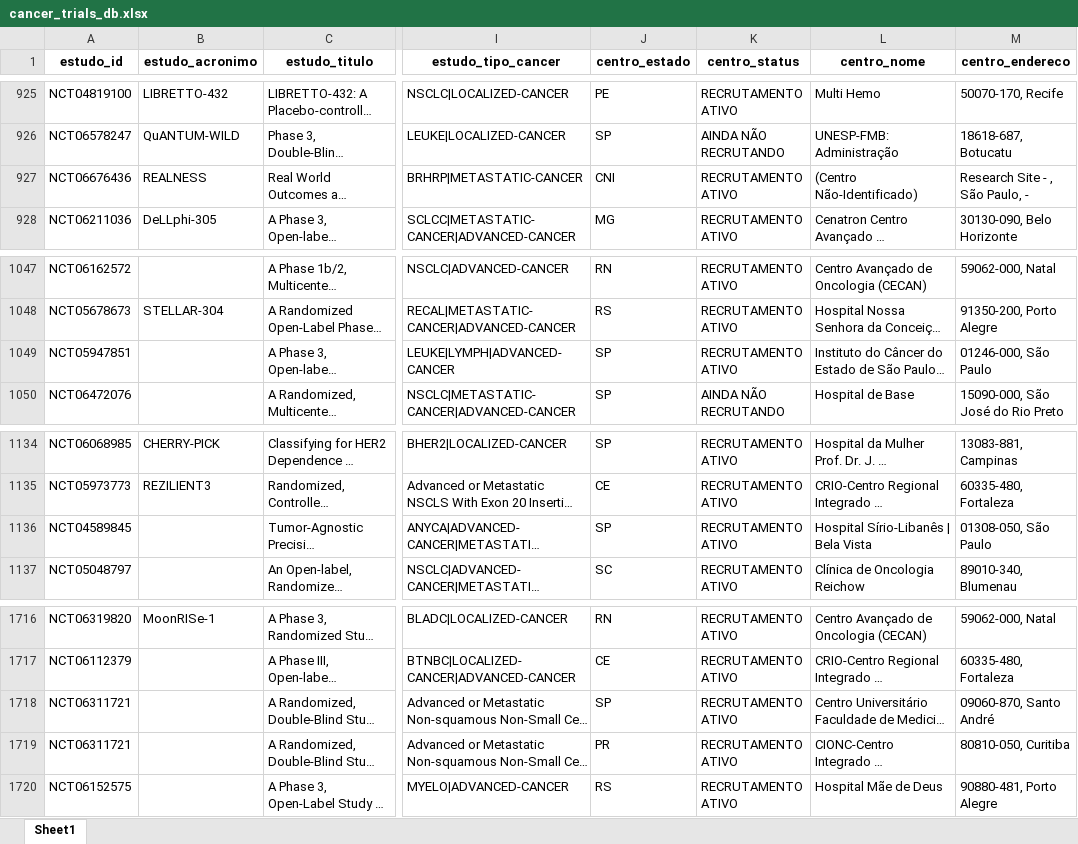
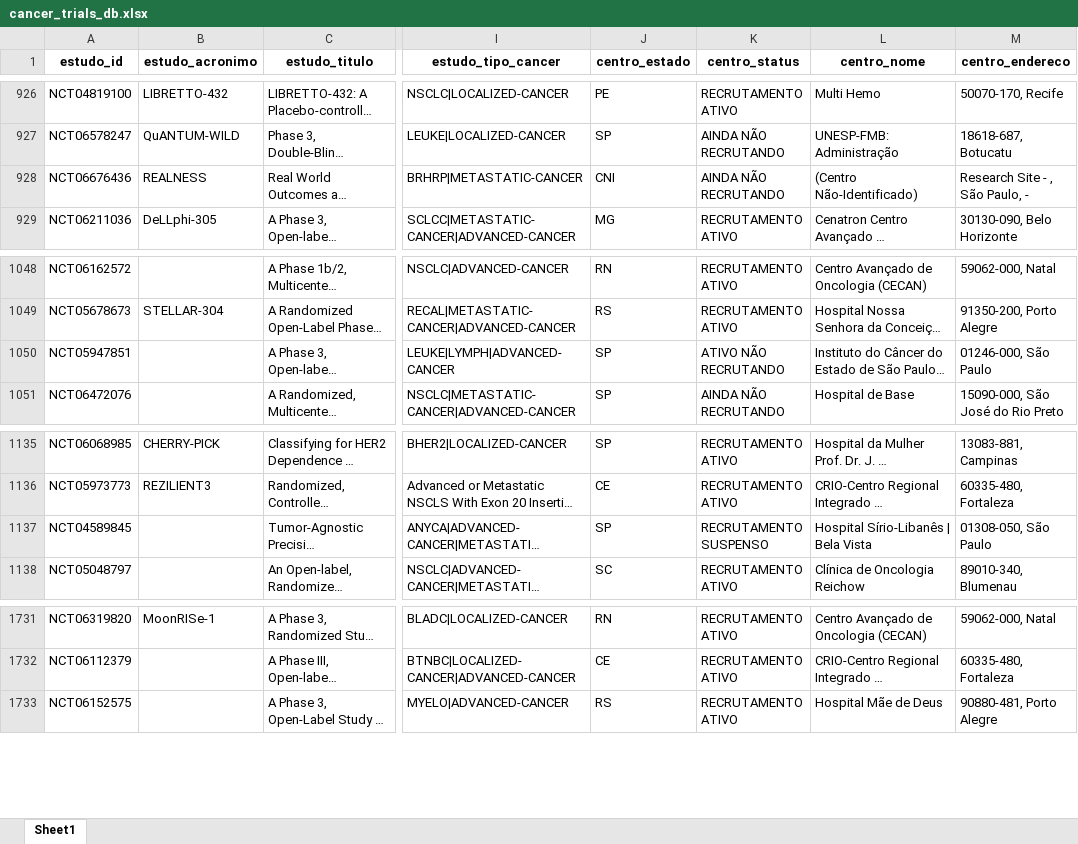
Before and after one commit to felippelazar/CancerTrialsBR, an Excel workbook: data/cancer_trials_db.xlsx, sheet Sheet1, drawn as a sheet; only a part is shown, gaps mark what is left out; long unchanged cells end in …; values as stored, in another font and other column widths than the file's, no borders; addresses are those after the commit; the diff covers the shown part only; the diff names each change by its address in the sheet, - before the commit and + after, or states it on an @@ line.

```diff
--- a/data/cancer_trials_db.xlsx (sheet Sheet1)
+++ b/data/cancer_trials_db.xlsx (sheet Sheet1)
-K928 (centro_status): RECRUTAMENTO ATIVO
+K928 (centro_status): AINDA NÃO RECRUTANDO
-K1050 (centro_status): RECRUTAMENTO ATIVO
+K1050 (centro_status): ATIVO NÃO RECRUTANDO
-K1137 (centro_status): RECRUTAMENTO ATIVO
+K1137 (centro_status): RECRUTAMENTO SUSPENSO
@@ row 1718 moved to row 1644: NCT06311721 @@
@@ row 1719 moved to row 1640: NCT06311721 @@
```
Also changed, not shown: 13 added rows and 4 edited cells elsewhere in this sheet, 59 other files.
